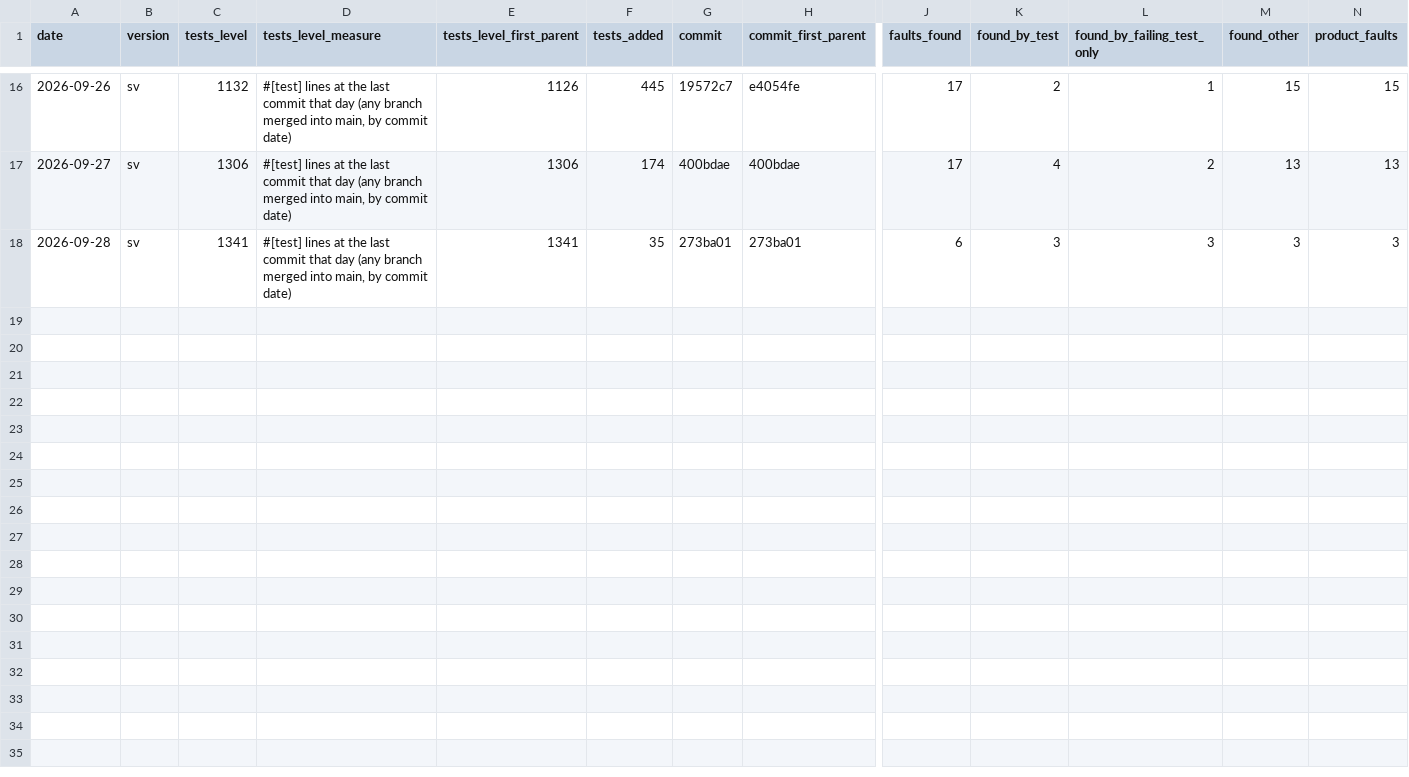
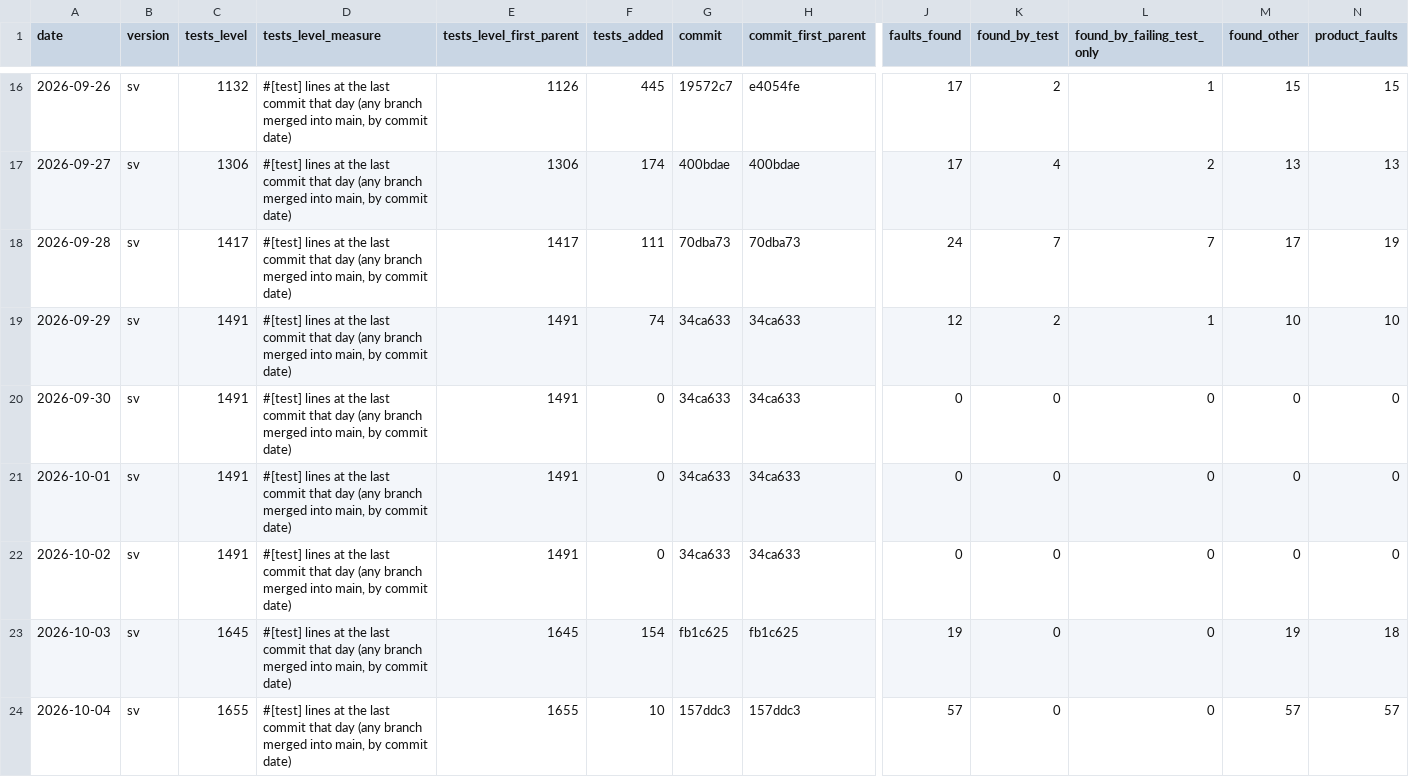
Before and after one commit to abbyshade111/SecureVibe, a CSV file: docs/paper/tests_by_day.csv, drawn as a sheet; only a part is shown, gaps mark what is left out; removed rows and columns are numbered as before the commit, all else as after; rows hold the shown columns only; the diff names each change by its address in the sheet, - before the commit and + after, or states it on an @@ line.

```diff
--- a/docs/paper/tests_by_day.csv
+++ b/docs/paper/tests_by_day.csv
-row 18: 2026-09-28 | sv | 1341 | #[test] lines at the last commit that day (any branch merged into main, by commit date) | 1341 | 35 | 273ba01 | 273ba01 | 6 | 3 | 3 | 3 | 3
+row 18: 2026-09-28 | sv | 1417 | #[test] lines at the last commit that day (any branch merged into main, by commit date) | 1417 | 111 | 70dba73 | 70dba73 | 24 | 7 | 7 | 17 | 19
+row 19: 2026-09-29 | sv | 1491 | #[test] lines at the last commit that day (any branch merged into main, by commit date) | 1491 | 74 | 34ca633 | 34ca633 | 12 | 2 | 1 | 10 | 10
+row 20: 2026-09-30 | sv | 1491 | #[test] lines at the last commit that day (any branch merged into main, by commit date) | 1491 | 0 | 34ca633 | 34ca633 | 0 | 0 | 0 | 0 | 0
+row 21: 2026-10-01 | sv | 1491 | #[test] lines at the last commit that day (any branch merged into main, by commit date) | 1491 | 0 | 34ca633 | 34ca633 | 0 | 0 | 0 | 0 | 0
+row 22: 2026-10-02 | sv | 1491 | #[test] lines at the last commit that day (any branch merged into main, by commit date) | 1491 | 0 | 34ca633 | 34ca633 | 0 | 0 | 0 | 0 | 0
+row 23: 2026-10-03 | sv | 1645 | #[test] lines at the last commit that day (any branch merged into main, by commit date) | 1645 | 154 | fb1c625 | fb1c625 | 19 | 0 | 0 | 19 | 18
+row 24: 2026-10-04 | sv | 1655 | #[test] lines at the last commit that day (any branch merged into main, by commit date) | 1655 | 10 | 157ddc3 | 157ddc3 | 57 | 0 | 0 | 57 | 57
```
Also changed, not shown: docs/paper/corrections.csv, 49 other files.
